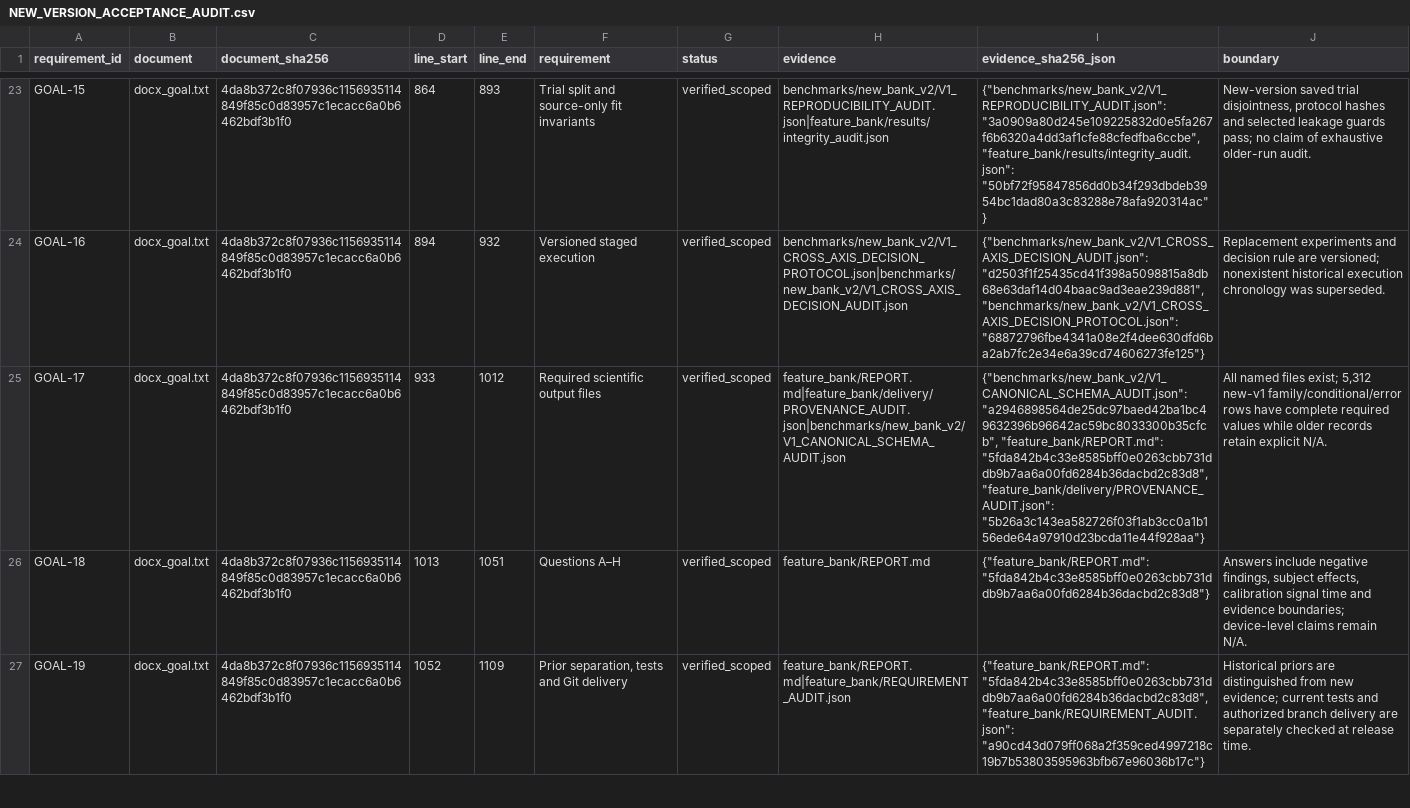
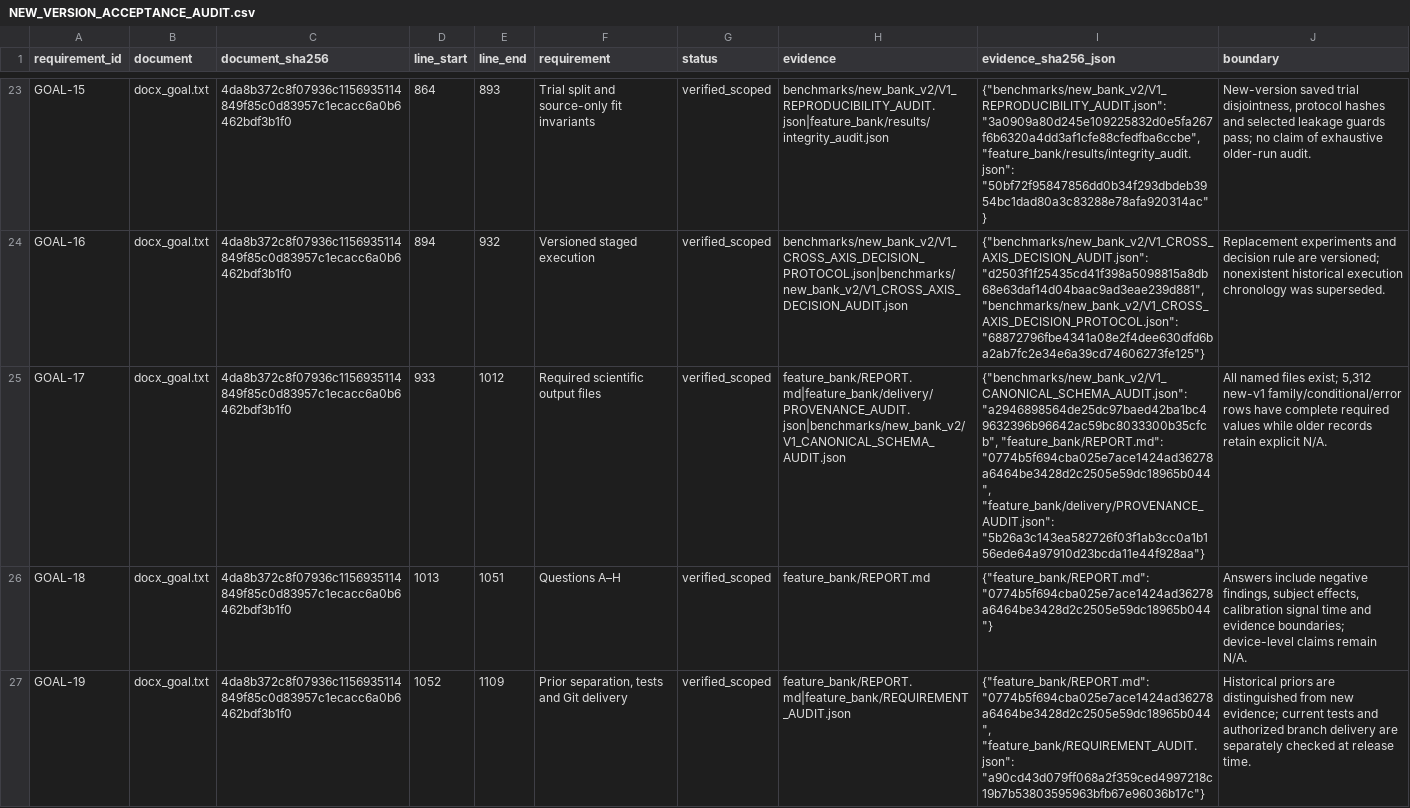
Before and after one commit to boyandong/emg-imu-human-in-the-loop, a CSV file: emgimu_classifier/feature_bank/NEW_VERSION_ACCEPTANCE_AUDIT.csv, drawn as a sheet; only a part is shown, gaps mark what is left out; the diff covers the shown part only; the diff names each change by its address in the sheet, - before the commit and + after, or states it on an @@ line.

Commit message:
Add calibration-only F8 rest-noise session shift evidence

```diff
--- a/emgimu_classifier/feature_bank/NEW_VERSION_ACCEPTANCE_AUDIT.csv
+++ b/emgimu_classifier/feature_bank/NEW_VERSION_ACCEPTANCE_AUDIT.csv
-I25 (evidence_sha256_json): …"a2946898564de25dc97baed42ba1bc49632396b96642ac59bc8033300b35cfcb", "feature_bank/REPORT.md": "5fda842b4c33e8585bff0e0263cbb731ddb9b7aa6a00fd6284b36dacbd2c83d8", "feature_bank/delivery/PROVENANCE_AUDIT.json": "5b26a3c143ea582726f03f1ab3cc0a1b156ede64a97910d23bcda11e44f928aa"}
+I25 (evidence_sha256_json): …"a2946898564de25dc97baed42ba1bc49632396b96642ac59bc8033300b35cfcb", "feature_bank/REPORT.md": "0774b5f694cba025e7ace1424ad36278a6464be3428d2c2505e59dc18965b044", "feature_bank/delivery/PROVENANCE_AUDIT.json": "5b26a3c143ea582726f03f1ab3cc0a1b156ede64a97910d23bcda11e44f928aa"}
-I26 (evidence_sha256_json): {"feature_bank/REPORT.md": "5fda842b4c33e8585bff0e0263cbb731ddb9b7aa6a00fd6284b36dacbd2c83d8"}
+I26 (evidence_sha256_json): {"feature_bank/REPORT.md": "0774b5f694cba025e7ace1424ad36278a6464be3428d2c2505e59dc18965b044"}
-I27 (evidence_sha256_json): {"feature_bank/REPORT.md": "5fda842b4c33e8585bff0e0263cbb731ddb9b7aa6a00fd6284b36dacbd2c83d8", "feature_bank/REQUIREMENT_AUDIT.json": "a90cd43d079ff068a2f359ced4997218c19b7b53803595963bfb67e96036b17c"}
+I27 (evidence_sha256_json): {"feature_bank/REPORT.md": "0774b5f694cba025e7ace1424ad36278a6464be3428d2c2505e59dc18965b044", "feature_bank/REQUIREMENT_AUDIT.json": "a90cd43d079ff068a2f359ced4997218c19b7b53803595963bfb67e96036b17c"}
```
Also changed, not shown: 9 edited cells elsewhere in this file, emgimu_classifier/feature_bank/DOCUMENT_SECTION_AUDIT.csv, emgimu_classifier/feature_bank/FORMULA_FAMILY_SCOPE_AUDIT.csv, 14 other files.
